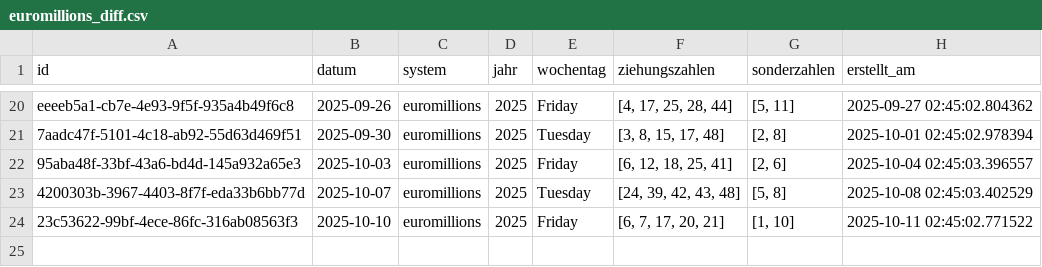
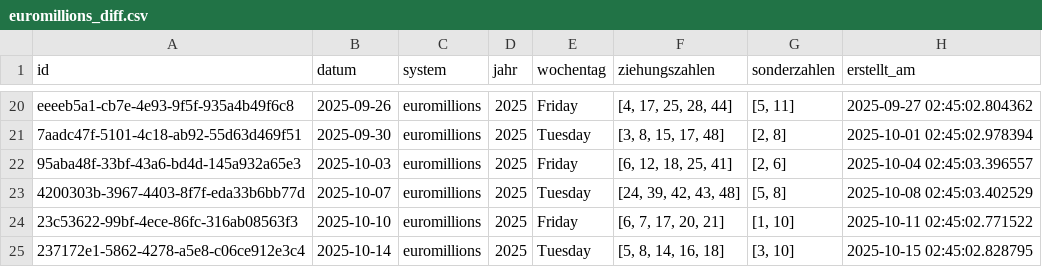
Before and after one commit to braamane/lotto, a CSV file: euromillions_diff.csv, drawn as a sheet; only a part is shown, gaps mark what is left out; the diff names each change by its address in the sheet, - before the commit and + after, or states it on an @@ line.

Commit message:
📤 Auto-Upload: neue Ziehungen für euromillions

```diff
--- a/euromillions_diff.csv
+++ b/euromillions_diff.csv
+row 25: 237172e1-5862-4278-a5e8-c06ce912e3c4 | 2025-10-14 | euromillions | 2025 | Tuesday | [5, 8, 14, 16, 18] | [3, 10] | 2025-10-15 02:45:02.828795
```
